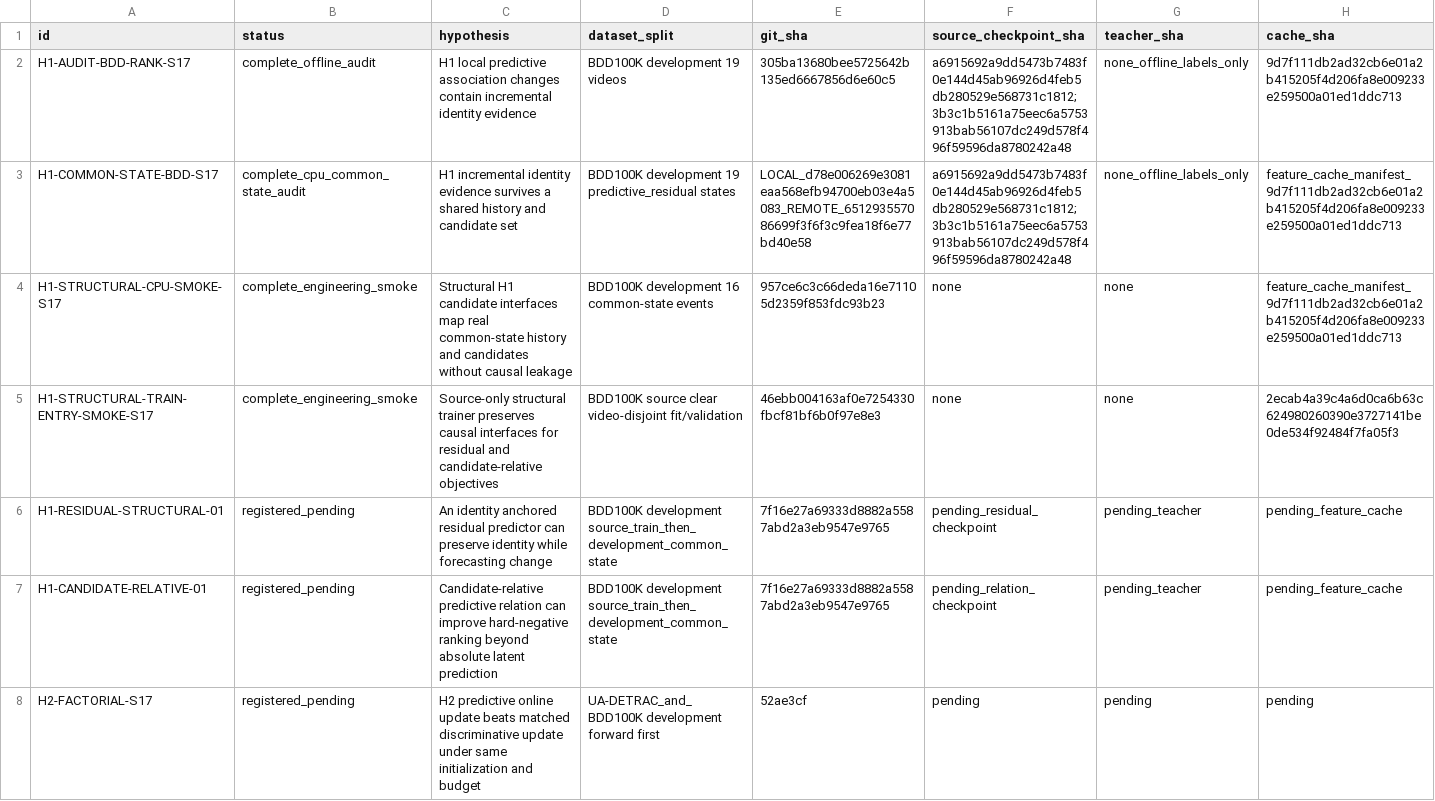
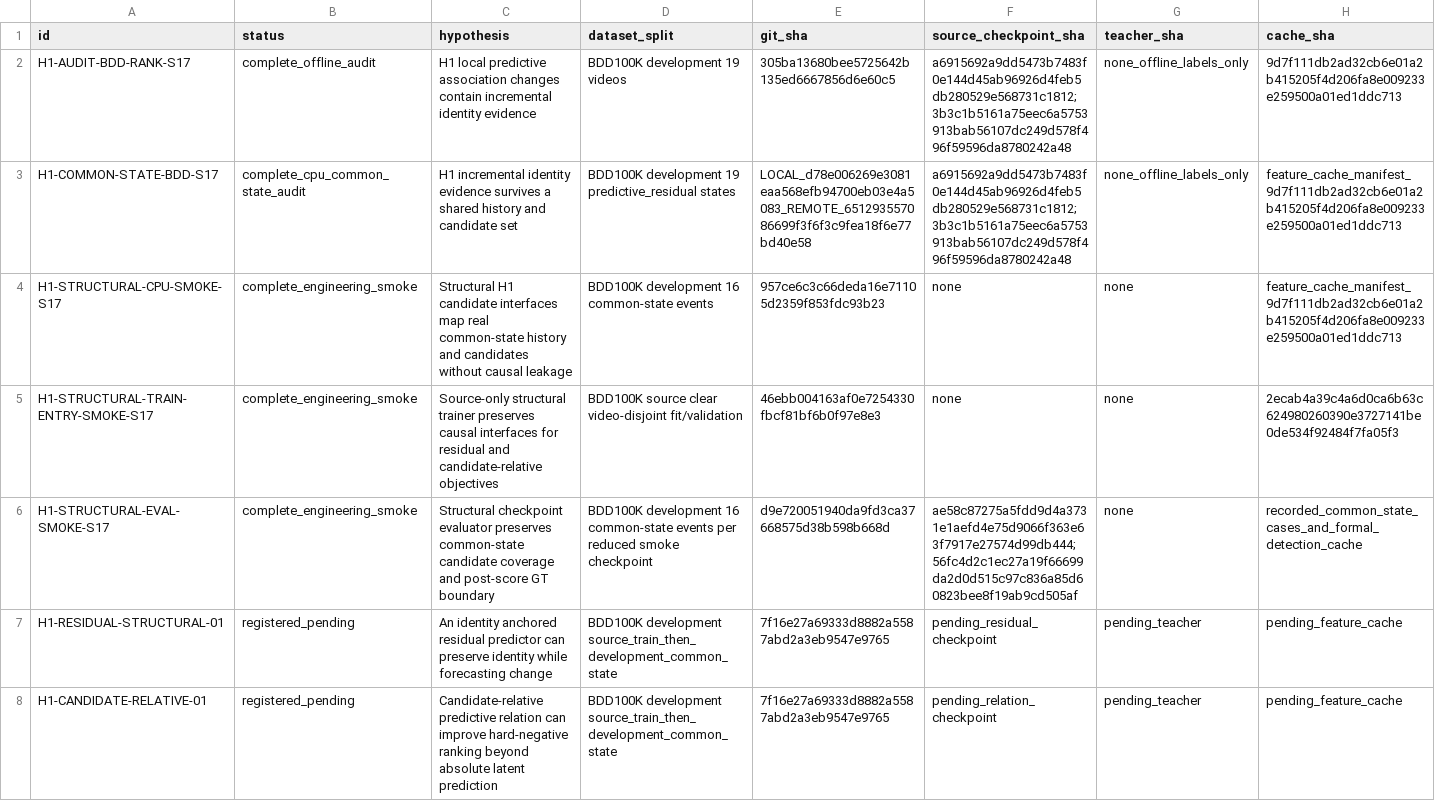
Before and after one commit to LYQ1107/JEPA-MOT, a CSV file: docs/JEPA_IDENTITY/EXPERIMENT_REGISTRY.csv, drawn as a sheet; only a part is shown; the shorter side is filled out with more unchanged rows; rows hold the shown columns only; the diff names each change by its address in the sheet, - before the commit and + after, or states it on an @@ line.

Commit message:
Add structural common-state evaluator

```diff
--- a/docs/JEPA_IDENTITY/EXPERIMENT_REGISTRY.csv
+++ b/docs/JEPA_IDENTITY/EXPERIMENT_REGISTRY.csv
+row 6: H1-STRUCTURAL-EVAL-SMOKE-S17 | complete_engineering_smoke | Structural checkpoint evaluator preserves common-state candidate coverage and post-score GT boundary | BDD100K development 16 common-state events per reduced smoke checkpoint | d9e720051940da9fd3ca37668575d38b598b668d | ae58c87275a5fdd9d4a3731e1aefd4e75d9066f363e63f7917e27574d99db444;56fc4d2c1ec27a19f66699da2d0d515c97c836a85d60823bee8f19ab9cd505af | none | recorded_common_state_cases_and_formal_detection_cache
```
Also changed, not shown: 5 other files.
